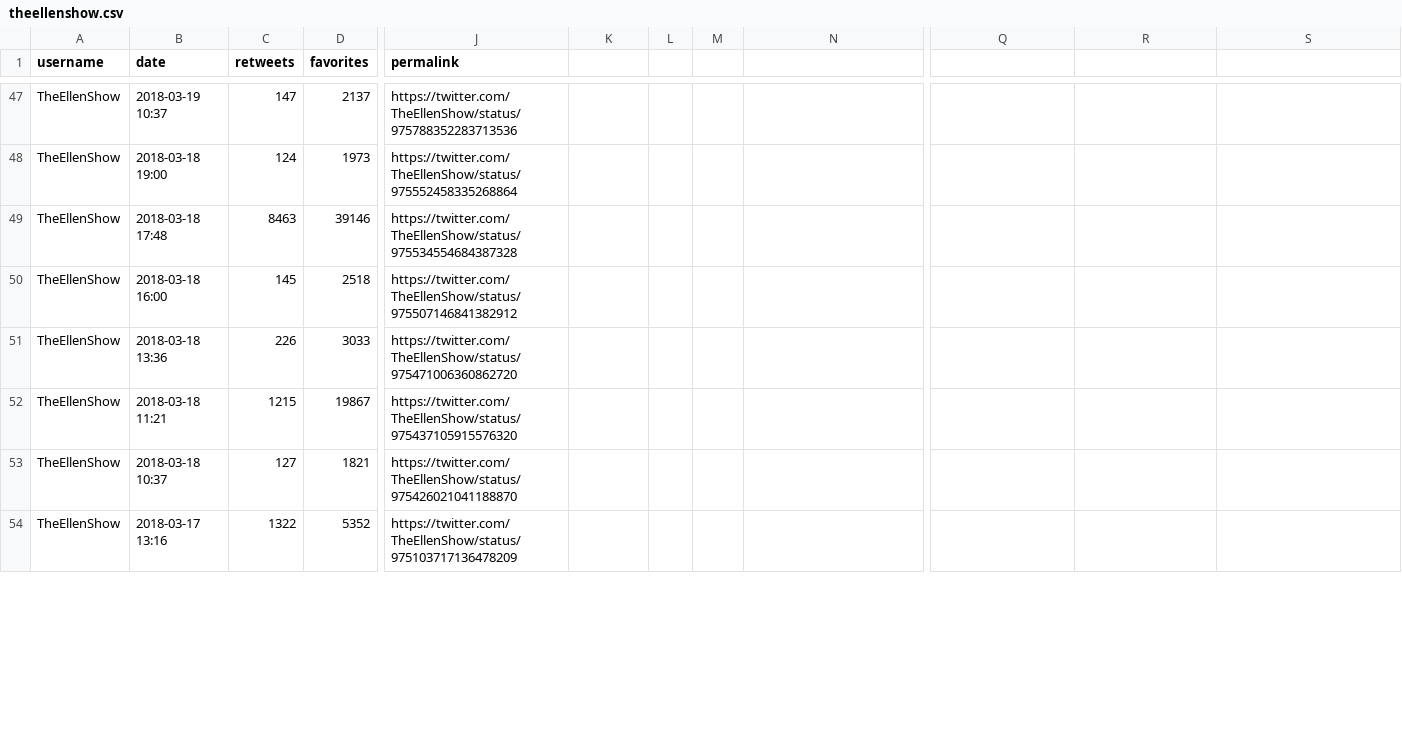
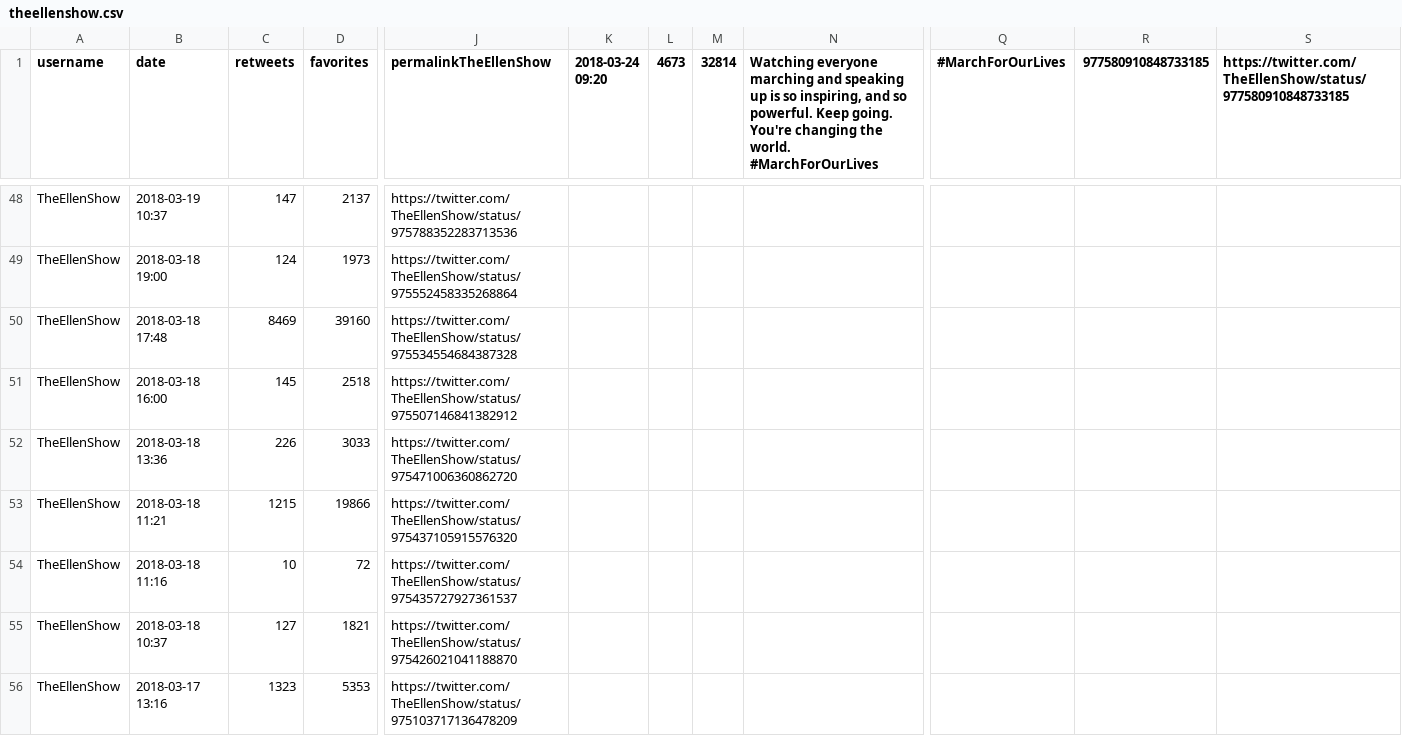
Before and after one commit to chingliching/tweet-classifier, a CSV file: theellenshow.csv, drawn as a sheet; only a part is shown, gaps mark what is left out; addresses are those after the commit; rows hold the shown columns only; the diff covers the shown part only; the diff names each change by its address in the sheet, - before the commit and + after, or states it on an @@ line.

```diff
--- a/theellenshow.csv
+++ b/theellenshow.csv
-J1: permalink
+J1: permalinkTheEllenShow
-K1: (empty)
+K1: 2018-03-24 09:20
-L1: (empty)
+L1: 4673
-M1: (empty)
+M1: 32814
-N1: (empty)
+N1: Watching everyone marching and speaking up is so inspiring, and so powerful. Keep going. You're changing the world. #MarchForOurLives
-Q1: (empty)
+Q1: #MarchForOurLives
-R1: (empty)
+R1: 977580910848733185
-S1: (empty)
+S1: https://twitter.com/TheEllenShow/status/977580910848733185
-C50 (retweets): 8463
+C50 (retweets): 8469
-D50 (favorites): 39146
+D50 (favorites): 39160
-D53 (favorites): 19867
+D53 (favorites): 19866
+row 54: TheEllenShow | 2018-03-18 11:16 | 10 | 72 | https://twitter.com/TheEllenShow/status/975435727927361537
-C56 (retweets): 1322
+C56 (retweets): 1323
-D56 (favorites): 5352
+D56 (favorites): 5353
```
Also changed, not shown: 2 added rows, 1 removed row and 70 edited cells elsewhere in this file, barackobama.csv, 18 other files.
